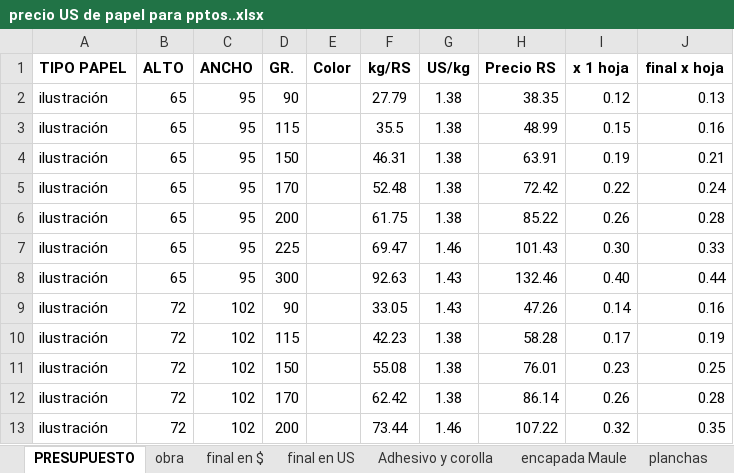
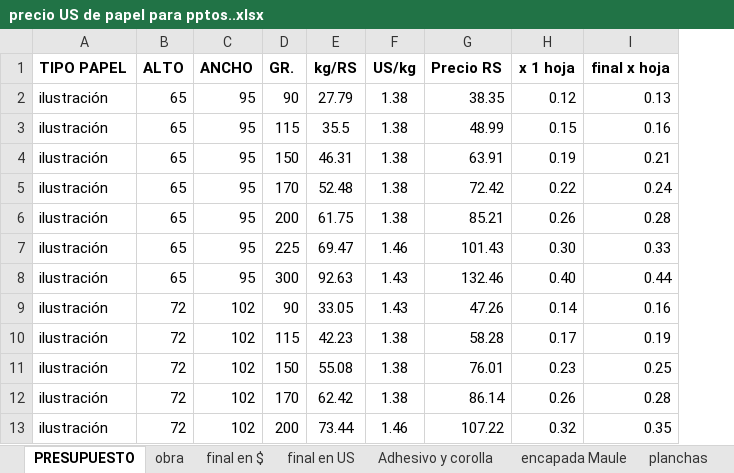
Before and after one commit to gauchoaleman/presupuestoib, an Excel workbook: doc/precio US de papel para pptos..xlsx, sheet PRESUPUESTO, drawn as a sheet; only a part is shown; values as stored, in another font and other column widths than the file's, no borders; removed rows and columns are numbered as before the commit, all else as after; the diff names each change by its address in the sheet, - before the commit and + after, or states it on an @@ line.

```diff
--- a/doc/precio US de papel para pptos..xlsx (sheet PRESUPUESTO)
+++ b/doc/precio US de papel para pptos..xlsx (sheet PRESUPUESTO)
-column E (Color), empty
-G6 (Precio RS): 85.22
+G6 (Precio RS): 85.21
```
Also changed, not shown: sheet Adhesivo y corolla, sheet final en US, sheet final en $, sheet obra, formulas that keep their value, 7 other files.
